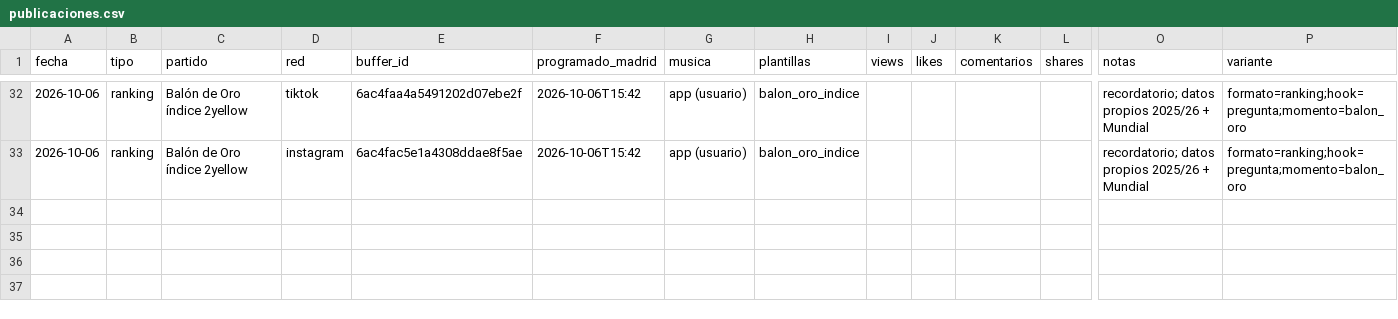
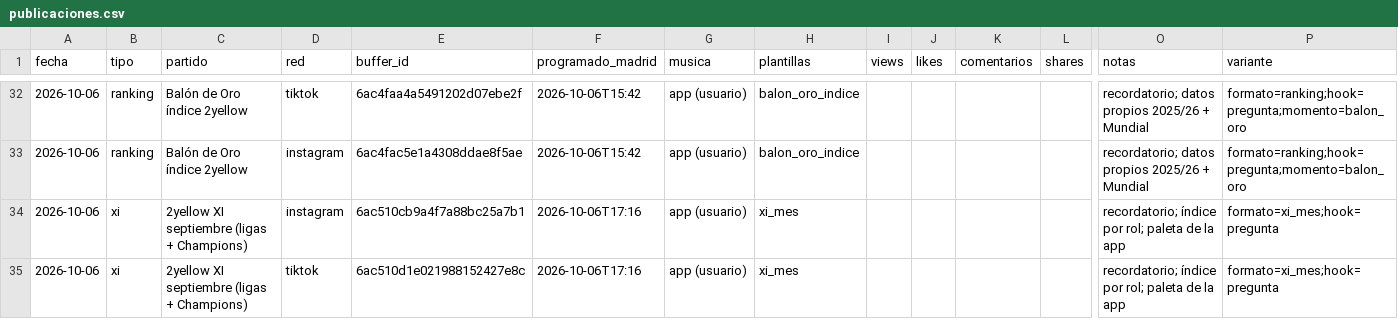
Before and after one commit to oundialae-debug/Live, a CSV file: redes/publicaciones.csv, drawn as a sheet; only a part is shown, gaps mark what is left out; rows hold the shown columns only; the diff names each change by its address in the sheet, - before the commit and + after, or states it on an @@ line.

```diff
--- a/redes/publicaciones.csv
+++ b/redes/publicaciones.csv
+row 34: 2026-10-06 | xi | 2yellow XI septiembre (ligas + Champions) | instagram | 6ac510cb9a4f7a88bc25a7b1 | 2026-10-06T17:16 | app (usuario) | xi_mes |  |  |  |  | recordatorio; índice por rol; paleta de la app | formato=xi_mes;hook=pregunta
+row 35: 2026-10-06 | xi | 2yellow XI septiembre (ligas + Champions) | tiktok | 6ac510d1e021988152427e8c | 2026-10-06T17:16 | app (usuario) | xi_mes |  |  |  |  | recordatorio; índice por rol; paleta de la app | formato=xi_mes;hook=pregunta
```
